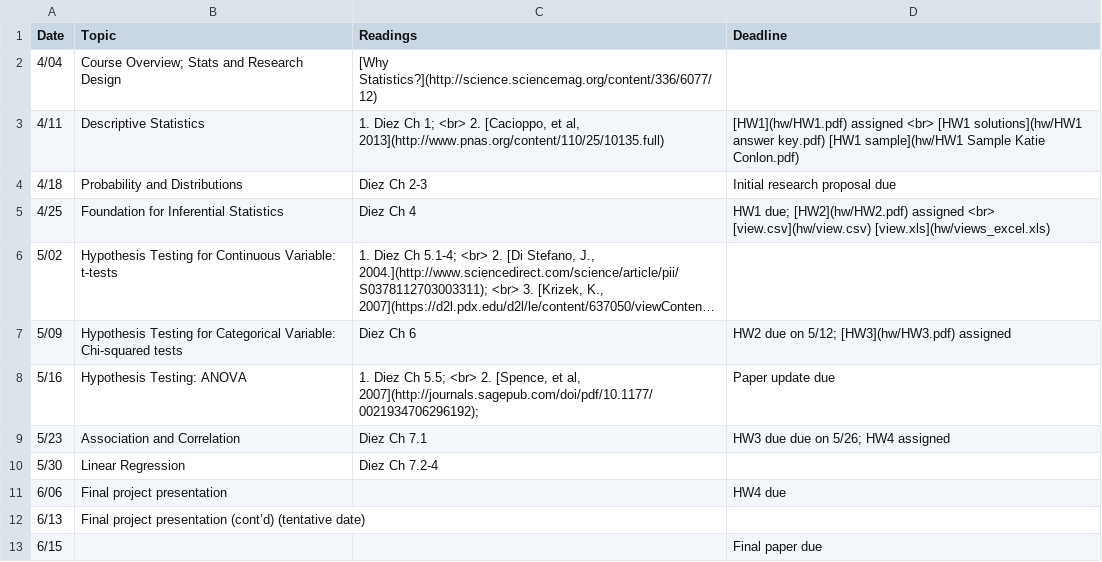
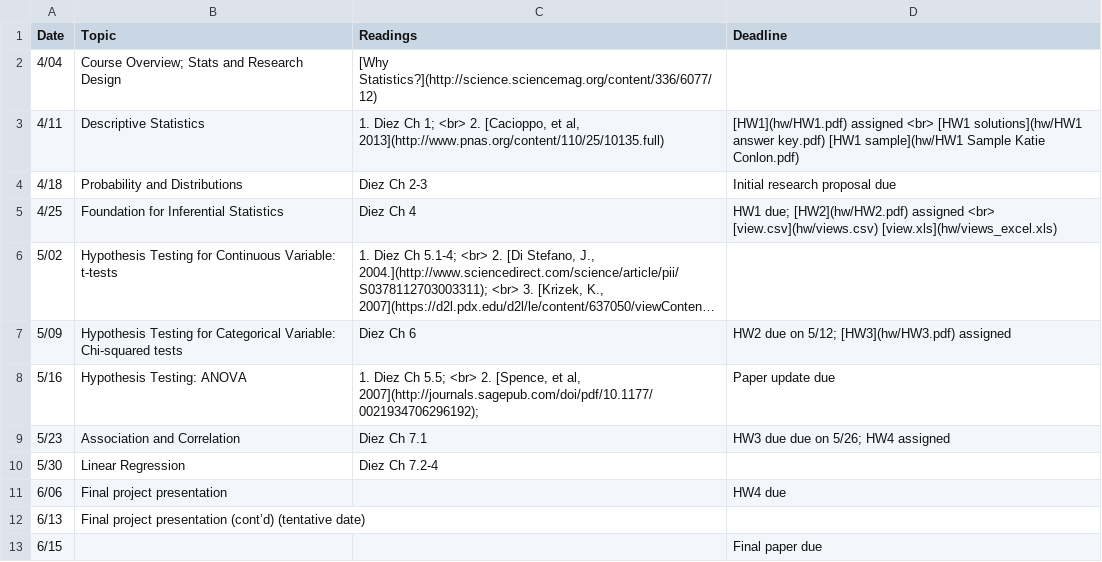
Before and after one commit to jamgreen/usp634.github.io, a CSV file: schedule.csv, drawn as a sheet; long unchanged cells end in …; the diff names each change by its address in the sheet, - before the commit and + after, or states it on an @@ line.

Commit message:
fixed csv link

```diff
--- a/schedule.csv
+++ b/schedule.csv
-D5 (Deadline): …assigned <br> [view.csv](hw/view.csv) [view.xls](hw/views_excel.xls)
+D5 (Deadline): …assigned <br> [view.csv](hw/views.csv) [view.xls](hw/views_excel.xls)
```
